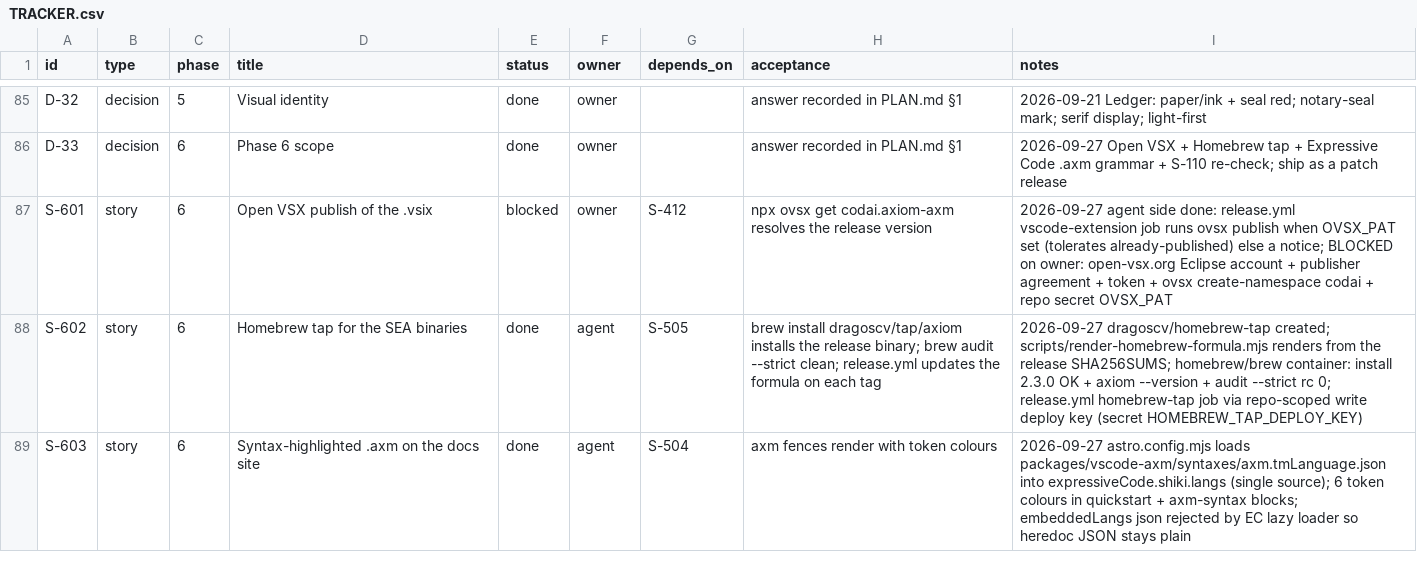
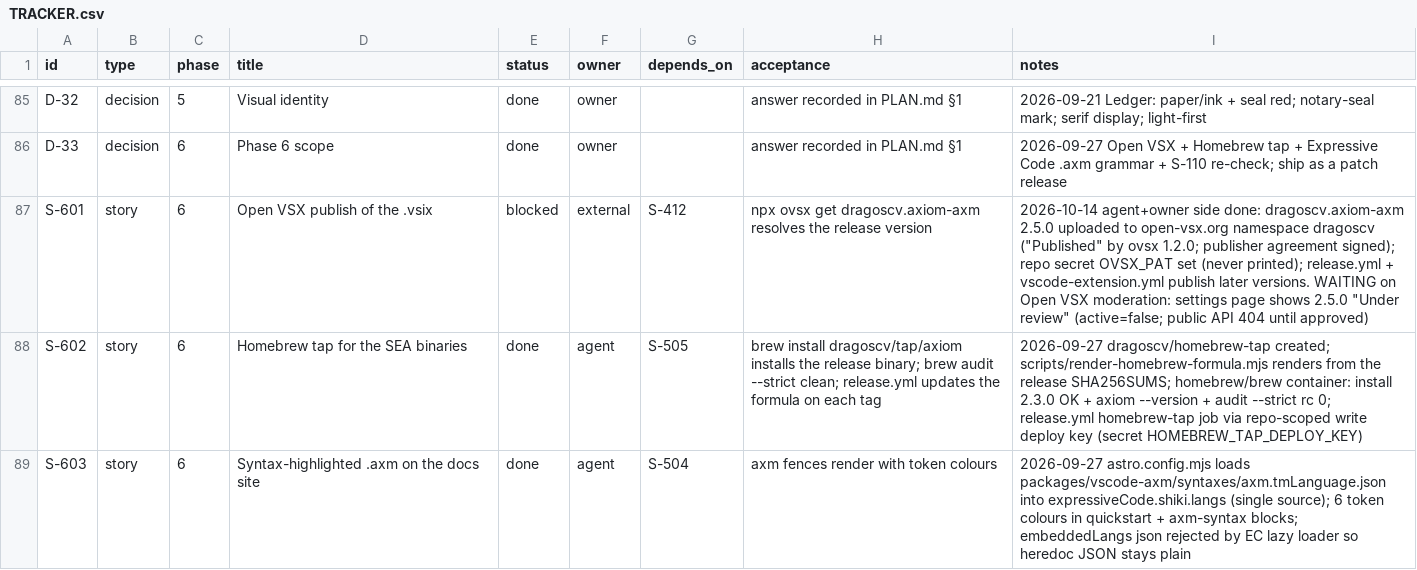
Before and after one commit to dragoscv/axiom, a CSV file: TRACKER.csv, drawn as a sheet; only a part is shown, gaps mark what is left out.

Commit message:
docs(tracker): S-601 uploaded to Open VSX namespace dragoscv, waiting on moderation review
Agent-Session: term-147048
Agent-Purpose: S-601 state

```diff
--- a/TRACKER.csv
+++ b/TRACKER.csv
@@ -86,3 +86,3 @@ D-32,decision,5,Visual identity,done,owner,,answer recorded in PLAN.md §1,2026-
 D-33,decision,6,Phase 6 scope,done,owner,,answer recorded in PLAN.md §1,2026-09-27 Open VSX + Homebrew tap + Expressive Code .axm grammar + S-110 re-check; ship as a patch release
-S-601,story,6,Open VSX publish of the .vsix,blocked,owner,S-412,npx ovsx get codai.axiom-axm resolves the release version,2026-09-27 agent side done: release.yml vscode-extension job runs ovsx publish when OVSX_PAT set (tolerates already-published) else a notice; BLOCKED on owner: open-vsx.org Eclipse account + publisher agreement + token + ovsx create-namespace codai + repo secret OVSX_PAT
+S-601,story,6,Open VSX publish of the .vsix,blocked,external,S-412,npx ovsx get dragoscv.axiom-axm resolves the release version,2026-10-14 agent+owner side done: dragoscv.axiom-axm 2.5.0 uploaded to open-vsx.org namespace dragoscv ("Published" by ovsx 1.2.0; publisher agreement signed); repo secret OVSX_PAT set (never printed); release.yml + vscode-extension.yml publish later versions. WAITING on Open VSX moderation: settings page shows 2.5.0 "Under review" (active=false; public API 404 until approved)
 S-602,story,6,Homebrew tap for the SEA binaries,done,agent,S-505,brew install dragoscv/tap/axiom installs the release binary; brew audit --strict clean; release.yml updates the formula on each tag,2026-09-27 dragoscv/homebrew-tap created; scripts/render-homebrew-formula.mjs renders from the release SHA256SUMS; homebrew/brew container: install 2.3.0 OK + axiom --version + audit --strict rc 0; release.yml homebrew-tap job via repo-scoped write deploy key (secret HOMEBREW_TAP_DEPLOY_KEY)
```
Also changed, not shown: 1 other file.
